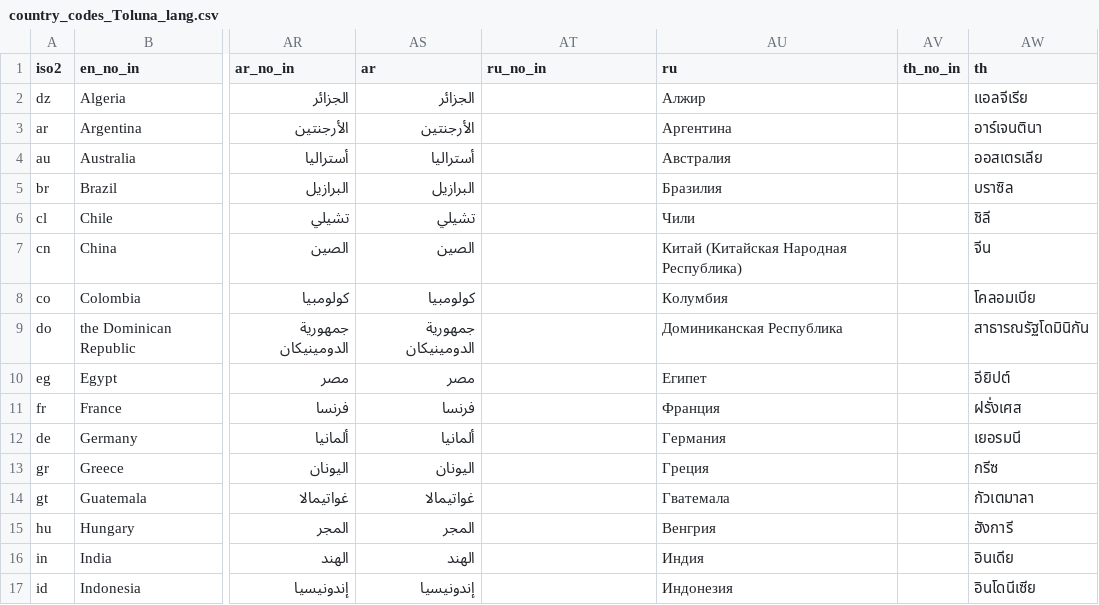
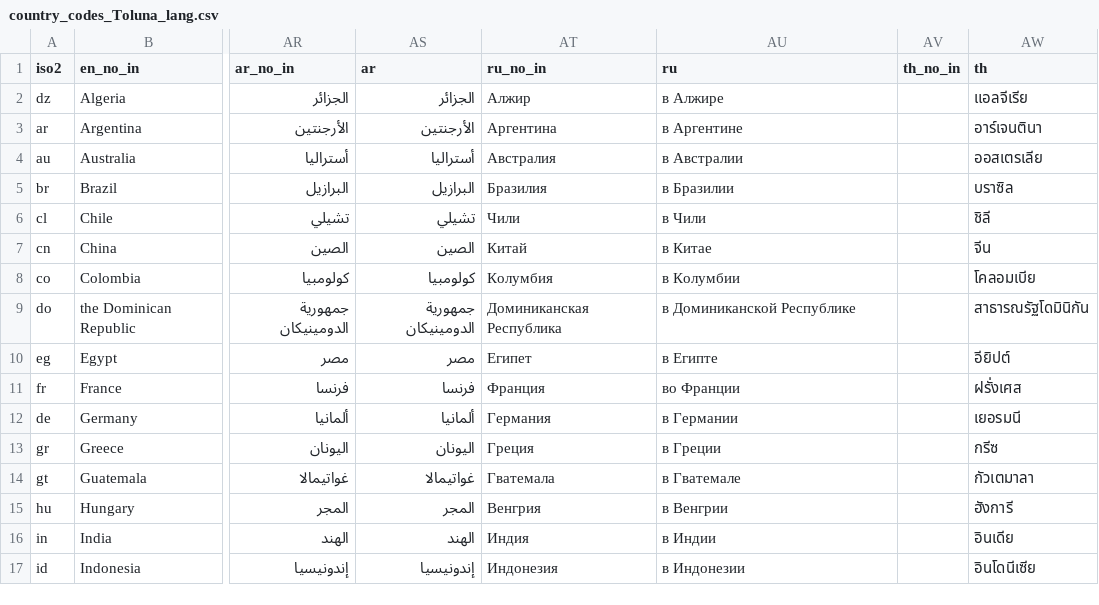
Before and after one commit to Charlotte-exp/TPP_game, a CSV file: _static/global/country_codes_Toluna_lang.csv, drawn as a sheet; only a part is shown, gaps mark what is left out; the diff covers the shown part only; the diff names each change by its address in the sheet, - before the commit and + after, or states it on an @@ line.

```diff
--- a/_static/global/country_codes_Toluna_lang.csv
+++ b/_static/global/country_codes_Toluna_lang.csv
-AT2 (ru_no_in): (empty)
+AT2 (ru_no_in): Алжир
-AU2 (ru): Алжир
+AU2 (ru): в Алжире
-AT3 (ru_no_in): (empty)
+AT3 (ru_no_in): Аргентина
-AU3 (ru): Аргентина
+AU3 (ru): в Аргентине
-AT4 (ru_no_in): (empty)
+AT4 (ru_no_in): Австралия
-AU4 (ru): Австралия
+AU4 (ru): в Австралии
-AT5 (ru_no_in): (empty)
+AT5 (ru_no_in): Бразилия
-AU5 (ru): Бразилия
+AU5 (ru): в Бразилии
-AT6 (ru_no_in): (empty)
+AT6 (ru_no_in): Чили
-AU6 (ru): Чили
+AU6 (ru): в Чили
-AT7 (ru_no_in): (empty)
+AT7 (ru_no_in): Китай
-AU7 (ru): Китай (Китайская Народная Республика)
+AU7 (ru): в Китае
-AT8 (ru_no_in): (empty)
+AT8 (ru_no_in): Колумбия
-AU8 (ru): Колумбия
+AU8 (ru): в Колумбии
-AT9 (ru_no_in): (empty)
+AT9 (ru_no_in): Доминиканская Республика
-AU9 (ru): Доминиканская Республика
+AU9 (ru): в Доминиканской Республике
-AT10 (ru_no_in): (empty)
+AT10 (ru_no_in): Египет
-AU10 (ru): Египет
+AU10 (ru): в Египте
-AT11 (ru_no_in): (empty)
+AT11 (ru_no_in): Франция
-AU11 (ru): Франция
+AU11 (ru): во Франции
-AT12 (ru_no_in): (empty)
+AT12 (ru_no_in): Германия
-AU12 (ru): Германия
+AU12 (ru): в Германии
-AT13 (ru_no_in): (empty)
+AT13 (ru_no_in): Греция
-AU13 (ru): Греция
+AU13 (ru): в Греции
-AT14 (ru_no_in): (empty)
+AT14 (ru_no_in): Гватемала
-AU14 (ru): Гватемала
+AU14 (ru): в Гватемале
-AT15 (ru_no_in): (empty)
+AT15 (ru_no_in): Венгрия
-AU15 (ru): Венгрия
+AU15 (ru): в Венгрии
-AT16 (ru_no_in): (empty)
+AT16 (ru_no_in): Индия
-AU16 (ru): Индия
+AU16 (ru): в Индии
-AT17 (ru_no_in): (empty)
+AT17 (ru_no_in): Индонезия
-AU17 (ru): Индонезия
+AU17 (ru): в Индонезии
```
Also changed, not shown: 52 edited cells elsewhere in this file, 1 other file.
